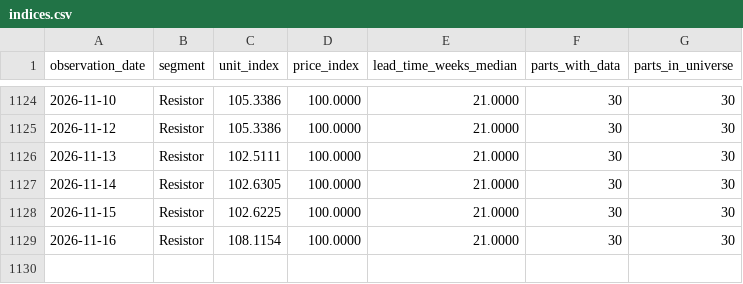
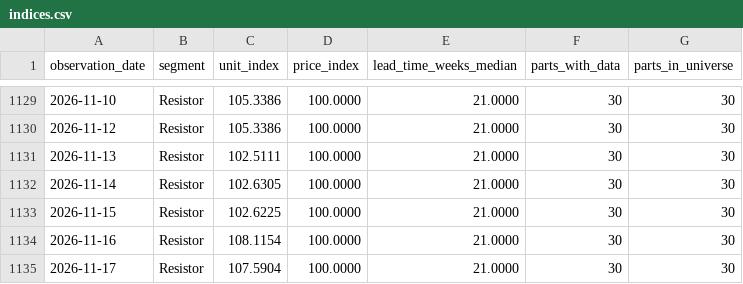
Before and after one commit to yihongzhang728/vishay-channel-tracker, a CSV file: data/indices.csv, drawn as a sheet; only a part is shown, gaps mark what is left out; the diff covers the shown part only.

```diff
--- a/data/indices.csv
+++ b/data/indices.csv
@@ -1129 +1134,2 @@ observation_date,segment,unit_index,price_index,lead_time_weeks_median,parts_wit
 2026-11-16,Resistor,108.1154,100.0000,21.0000,30,30
+2026-11-17,Resistor,107.5904,100.0000,21.0000,30,30
```
Also changed, not shown: 5 added rows elsewhere in this file, 2 other files.
